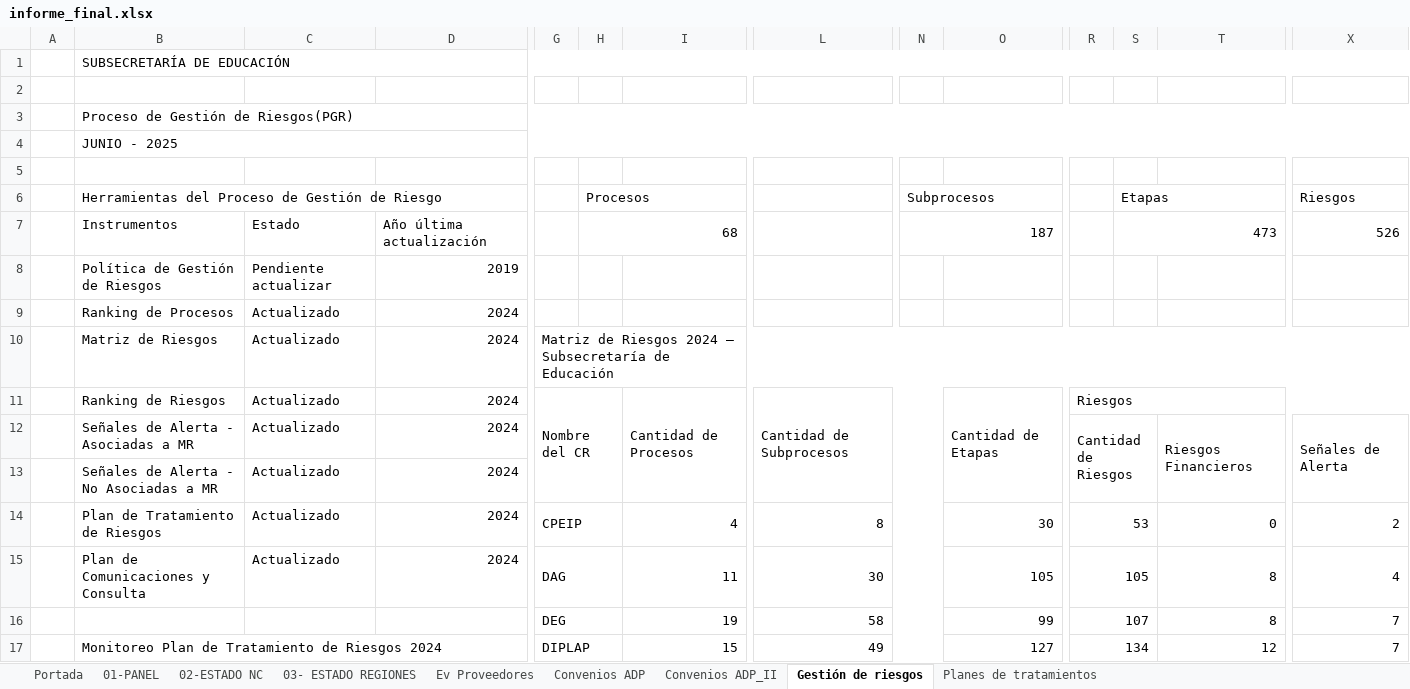
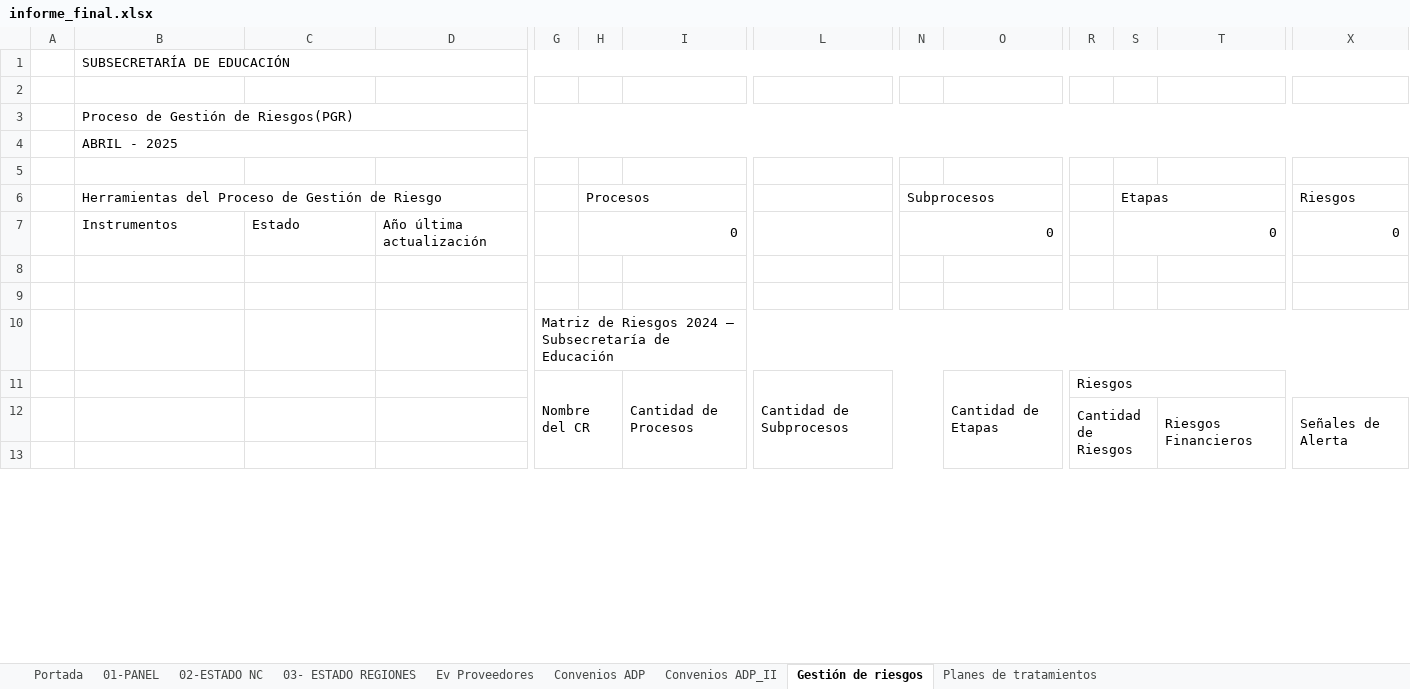
Before and after one commit to joaquinMineduc/ARMM, an Excel workbook: Backend/output/informe_final.xlsx, sheet Gestión de riesgos, drawn as a sheet; only a part is shown, gaps mark what is left out; values as stored, in another font and other column widths than the file's, no cell formats; charts and pictures and conditional formats not drawn; removed rows and columns are numbered as before the commit, all else as after; rows hold the shown columns only; the diff covers the shown part only; the diff names each change by its address in the sheet, - before the commit and + after, or states it on an @@ line.

```diff
--- a/Backend/output/informe_final.xlsx (sheet Gestión de riesgos)
+++ b/Backend/output/informe_final.xlsx (sheet Gestión de riesgos)
-B4: JUNIO - 2025
+B4: ABRIL - 2025
-H7 (Procesos): 68
+H7 (Procesos): 0
-N7 (Subprocesos): 187
+N7 (Subprocesos): 0
-S7 (Etapas): 473
+S7 (Etapas): 0
-X7 (Riesgos): 526
+X7 (Riesgos): 0
-row 8:  | Política de Gestión de Riesgos | Pendiente actualizar | 2019
+row 8: (empty)
-row 9:  | Ranking de Procesos | Actualizado | 2024
+row 9: (empty)
-row 10:  | Matriz de Riesgos | Actualizado | 2024 | Matriz de Riesgos 2024 – Subsecretaría de Educación
+row 10:  |  |  |  | Matriz de Riesgos 2024 – Subsecretaría de Educación
-B11: Ranking de Riesgos
+B11: (empty)
-C11:C12: Actualizado
+C11:C12: (empty)
-D11:D12: 2024
+D11:D12: (empty)
-B12: Señales de Alerta - Asociadas a MR
+B12: (empty)
-row 13:  | Señales de Alerta - No Asociadas a MR | Actualizado | 2024
+row 13: (empty)
-row 14:  | Plan de Tratamiento de Riesgos | Actualizado | 2024 | CPEIP |  | 4 | 8 |  | 30 | 53 |  | 0 | 2
-row 15:  | Plan de Comunicaciones y Consulta | Actualizado | 2024 | DAG |  | 11 | 30 |  | 105 | 105 |  | 8 | 4
-row 16:  |  |  |  | DEG |  | 19 | 58 |  | 99 | 107 |  | 8 | 7
-row 17:  | Monitoreo Plan de Tratamiento de Riesgos 2024 |  |  | DIPLAP |  | 15 | 49 |  | 127 | 134 |  | 12 | 7
```
Also changed, not shown: 19 added rows, 15 removed rows and 7 edited cells elsewhere in this sheet, sheet Ev Proveedores, sheet Planes de tratamientos, sheet Convenios ADP, sheet Convenios ADP_II, cell formats, formulas that keep their value, charts or pictures, Backend/Input/format_reports/formato.xlsx, 5 other files.
